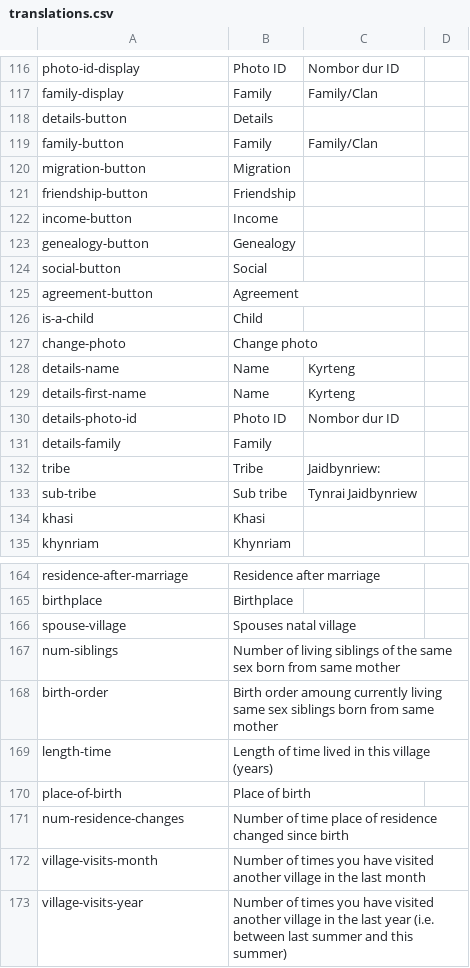
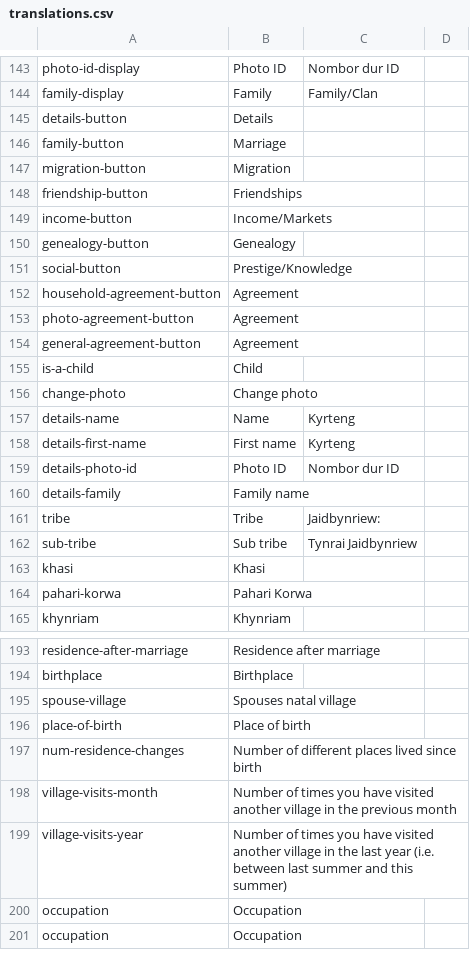
Before and after one commit to nebogeo/symbai, a CSV file: translations.csv, drawn as a sheet; only a part is shown, gaps mark what is left out; the shorter side is filled out with more unchanged rows; the diff covers the shown part only.

Commit message:
medium last minute changes...

```diff
--- a/translations.csv
+++ b/translations.csv
@@ -119 +146 @@
-"family-button"," Family","Family/Clan",,
+family-button, "Marriage"
@@ -121,2 +148,2 @@
-"friendship-button","Friendship",,,
-"income-button"," Income"," ",,
+friendship-button, "Friendships"
+income-button, "Income/Markets", ""
@@ -124,2 +151,4 @@
-"social-button"," Social"," ",,
-"agreement-button"," Agreement"," ",,
+social-button, "Prestige/Knowledge", ""
+household-agreement-button, "Agreement", ""
+photo-agreement-button, "Agreement", ""
+general-agreement-button, "Agreement", ""
@@ -129 +158 @@
-"details-first-name","Name","Kyrteng",,
+details-first-name, "First name", "Kyrteng"
@@ -131 +160 @@
-"details-family"," Family"," ",,
+details-family, "Family name", ""
@@ -134,0 +164 @@
+pahari-korwa, "Pahari Korwa"
@@ -167,3 +195,0 @@
-"num-siblings"," Number of living siblings of the same sex born from same mother"," ",,
-"birth-order"," Birth order amoung currently living same sex siblings born from same mother"," ",,
-"length-time"," Length of time lived in this village (years)"," ",,
@@ -171,2 +197,2 @@
-"num-residence-changes"," Number of time place of residence changed since birth"," ",,
-"village-visits-month"," Number of times you have visited another village in the last month"," ",,
+num-residence-changes, "Number of different places lived since birth", ""
+village-visits-month, "Number of times you have visited another village in the previous month", ""
```
Also changed, not shown: 50 added rows, 3 removed rows and 13 edited cells elsewhere in this file, android/assets/translations.csv, 6 other files.
